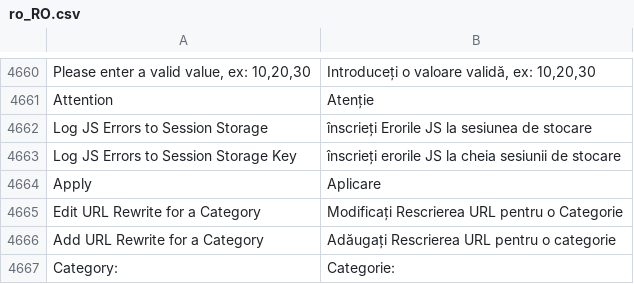
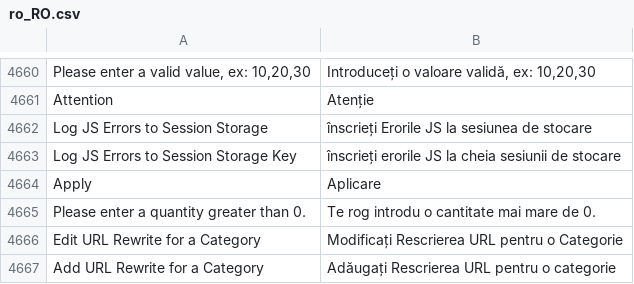
Before and after one commit to magento-l10n/language-ro_RO, a CSV file: ro_RO.csv, drawn as a sheet; only a part is shown, gaps mark what is left out; the shorter side is filled out with more unchanged rows; the diff names each change by its address in the sheet, - before the commit and + after, or states it on an @@ line.

Commit message:
Updating translations from Crowdin.

```diff
--- a/ro_RO.csv
+++ b/ro_RO.csv
+row 4665: Please enter a quantity greater than 0. | Te rog introdu o cantitate mai mare de 0.
```
Also changed, not shown: 1 other file.
